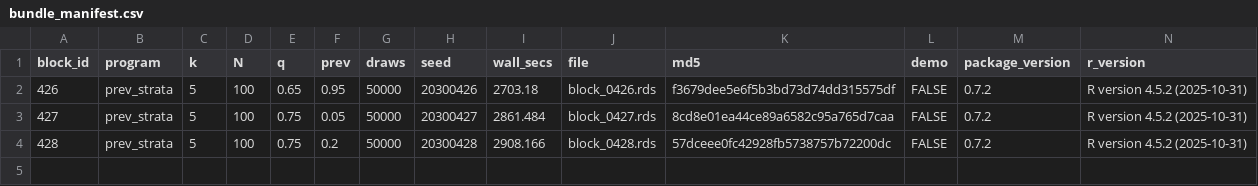
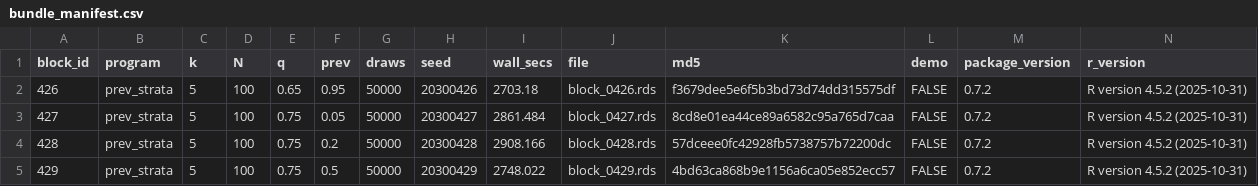
Before and after one commit to defense031/grassr, a CSV file: contrib/contributions/rachel-dill-gidaro-20260721-blocks426-455/bundle_manifest.csv, drawn as a sheet; the diff names each change by its address in the sheet, - before the commit and + after, or states it on an @@ line.

Commit message:
block 429 (tail_topup)

```diff
--- a/contrib/contributions/rachel-dill-gidaro-20260721-blocks426-455/bundle_manifest.csv
+++ b/contrib/contributions/rachel-dill-gidaro-20260721-blocks426-455/bundle_manifest.csv
+row 5: 429 | prev_strata | 5 | 100 | 0.75 | 0.5 | 50000 | 20300429 | 2748.022 | block_0429.rds | 4bd63ca868b9e1156a6ca05e852ecc57 | FALSE | 0.7.2 | R version 4.5.2 (2025-10-31)
```
Also changed, not shown: 1 other file.
